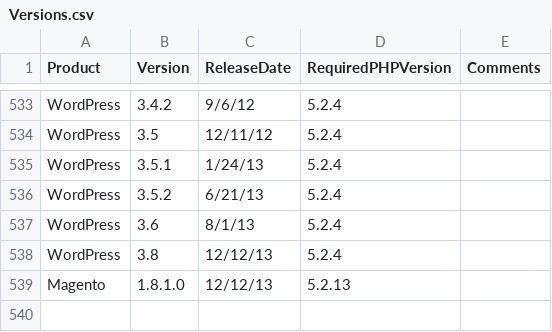
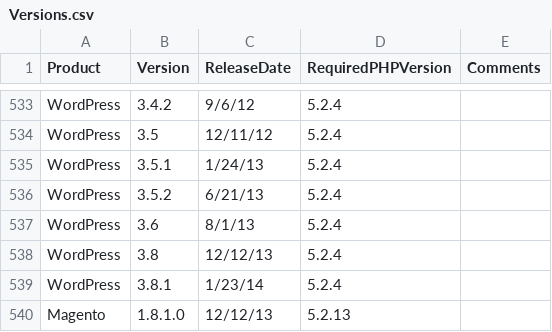
Before and after one commit to cwi-swat/php-analysis, a CSV file: src/lang/php/extract/csvs/Versions.csv, drawn as a sheet; only a part is shown, gaps mark what is left out; the diff names each change by its address in the sheet, - before the commit and + after, or states it on an @@ line.

```diff
--- a/src/lang/php/extract/csvs/Versions.csv
+++ b/src/lang/php/extract/csvs/Versions.csv
+row 539: WordPress | 3.8.1 | 1/23/14 | 5.2.4
```
Also changed, not shown: src/lang/php/extract/csvs/linesOfCode.csv, 3 other files.
